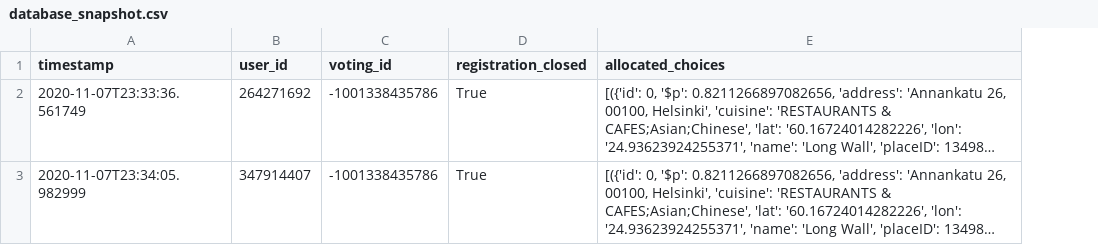
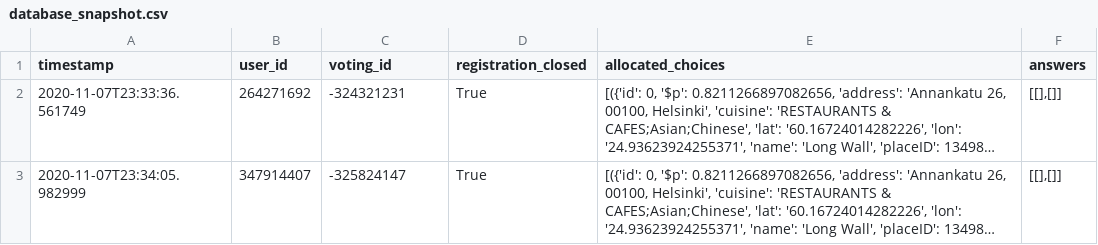
Before and after one commit to lorinczszabolcs/foodbot, a CSV file: database_snapshot.csv, drawn as a sheet; long unchanged cells end in …; the diff names each change by its address in the sheet, - before the commit and + after, or states it on an @@ line.

Commit message:
first implementation choices

```diff
--- a/database_snapshot.csv
+++ b/database_snapshot.csv
+column F (answers), rows 2-3: [[],[]] | [[],[]]
-C2 (voting_id): -1001338435786
+C2 (voting_id): -324321231
-C3 (voting_id): -1001338435786
+C3 (voting_id): -325824147
```
Also changed, not shown: 3 other files.
